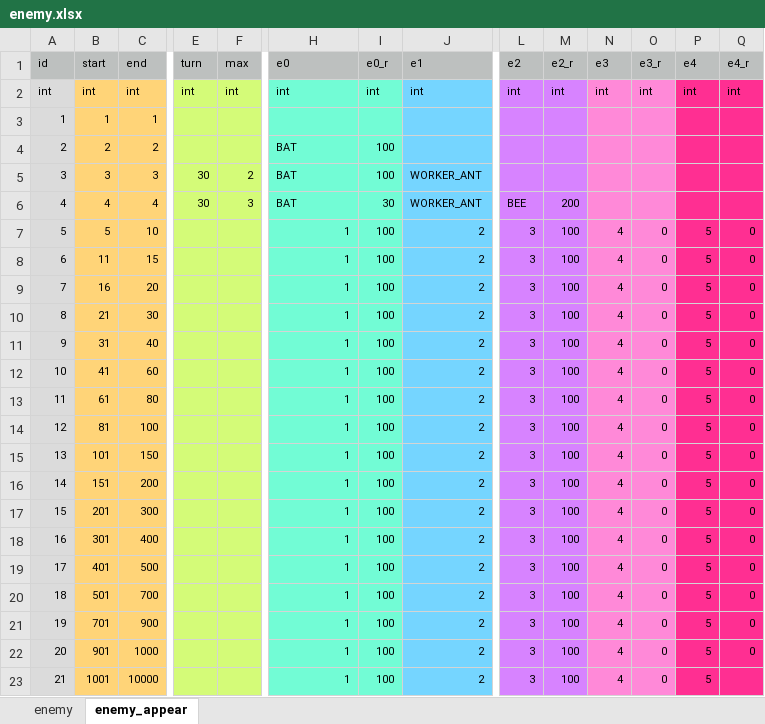
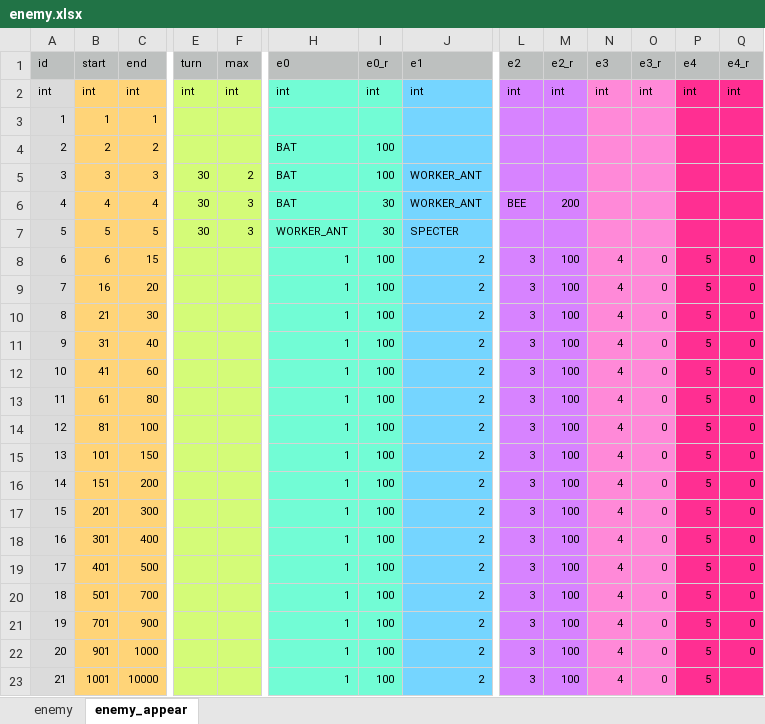
Before and after one commit to syun77/FlixelRL, an Excel workbook: docs/enemy.xlsx, sheet enemy_appear, drawn as a sheet; only a part is shown, gaps mark what is left out; values as stored, in another font and other column widths than the file's, no borders; the diff names each change by its address in the sheet, - before the commit and + after, or states it on an @@ line.

```diff
--- a/docs/enemy.xlsx (sheet enemy_appear)
+++ b/docs/enemy.xlsx (sheet enemy_appear)
-C7 (end): 10
+C7 (end): 5
-E7 (turn): (empty)
+E7 (turn): 30
-F7 (max): (empty)
+F7 (max): 3
-H7 (e0): 1
+H7 (e0): WORKER_ANT
-I7 (e0_r): 100
+I7 (e0_r): 30
-J7 (e1): 2
+J7 (e1): SPECTER
-L7 (e2): 3
+L7 (e2): (empty)
-M7 (e2_r): 100
+M7 (e2_r): (empty)
-N7 (e3): 4
+N7 (e3): (empty)
-O7 (e3_r): 0
+O7 (e3_r): (empty)
-P7 (e4): 5
+P7 (e4): (empty)
-Q7 (e4_r): 0
+Q7 (e4_r): (empty)
-B8 (start): 11
+B8 (start): 6
```
Also changed, not shown: sheet enemy, docs/item.xlsx, 5 other files.
